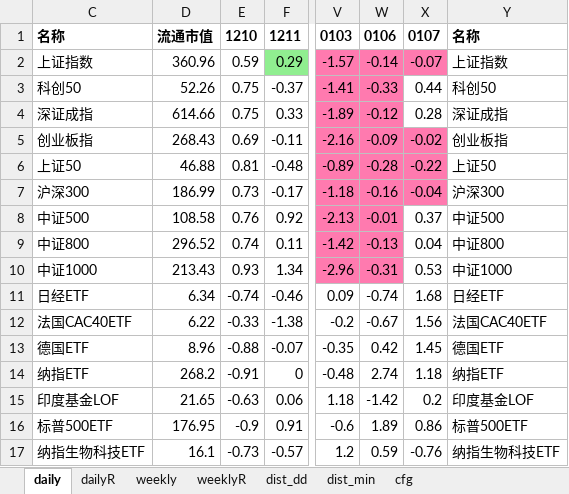
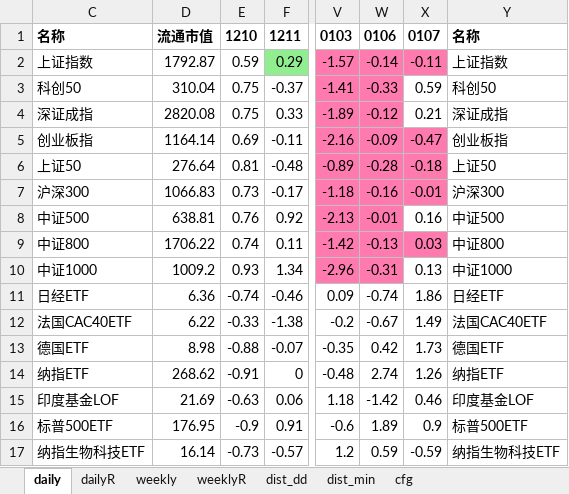
Before and after one commit to aixingkong/view, an Excel workbook: fund_list.xlsx, sheet daily, drawn as a sheet; only a part is shown, gaps mark what is left out; values as stored, in another font and other column widths than the file's, no borders; the diff covers the shown part only; the diff names each change by its address in the sheet, - before the commit and + after, or states it on an @@ line.

```diff
--- a/fund_list.xlsx (sheet daily)
+++ b/fund_list.xlsx (sheet daily)
-D2: 360.96
+D2: 1792.87
-X2: -0.07
+X2: -0.11
-D3: 52.26
+D3: 310.04
-X3: 0.44
+X3: 0.59
-D4: 614.66
+D4: 2820.08
-X4: 0.28
+X4: 0.21
-D5: 268.43
+D5: 1164.14
-X5: -0.02
+X5: -0.47
-D6: 46.88
+D6: 276.64
-X6: -0.22
+X6: -0.18
-D7: 186.99
+D7: 1066.83
-X7: -0.04
+X7: -0.01
-D8: 108.58
+D8: 638.81
-X8: 0.37
+X8: 0.16
-D9: 296.52
+D9: 1706.22
-X9: 0.04
+X9: 0.03
-X9 fill: none
+X9 fill: #FF7AAF
-D10: 213.43
+D10: 1009.2
-X10: 0.53
+X10: 0.13
-D11: 6.34
+D11: 6.36
-X11: 1.68
+X11: 1.86
-X12: 1.56
+X12: 1.49
-D13: 8.96
+D13: 8.98
-X13: 1.45
+X13: 1.73
-D14: 268.2
+D14: 268.62
-X14: 1.18
+X14: 1.26
-D15: 21.65
+D15: 21.69
-X15: 0.2
+X15: 0.46
-X16: 0.86
+X16: 0.9
-D17: 16.1
+D17: 16.14
-X17: -0.76
+X17: -0.59
```
Also changed, not shown: 140 edited cells and cell formats elsewhere in this sheet, sheet dailyR, 2 other files.
